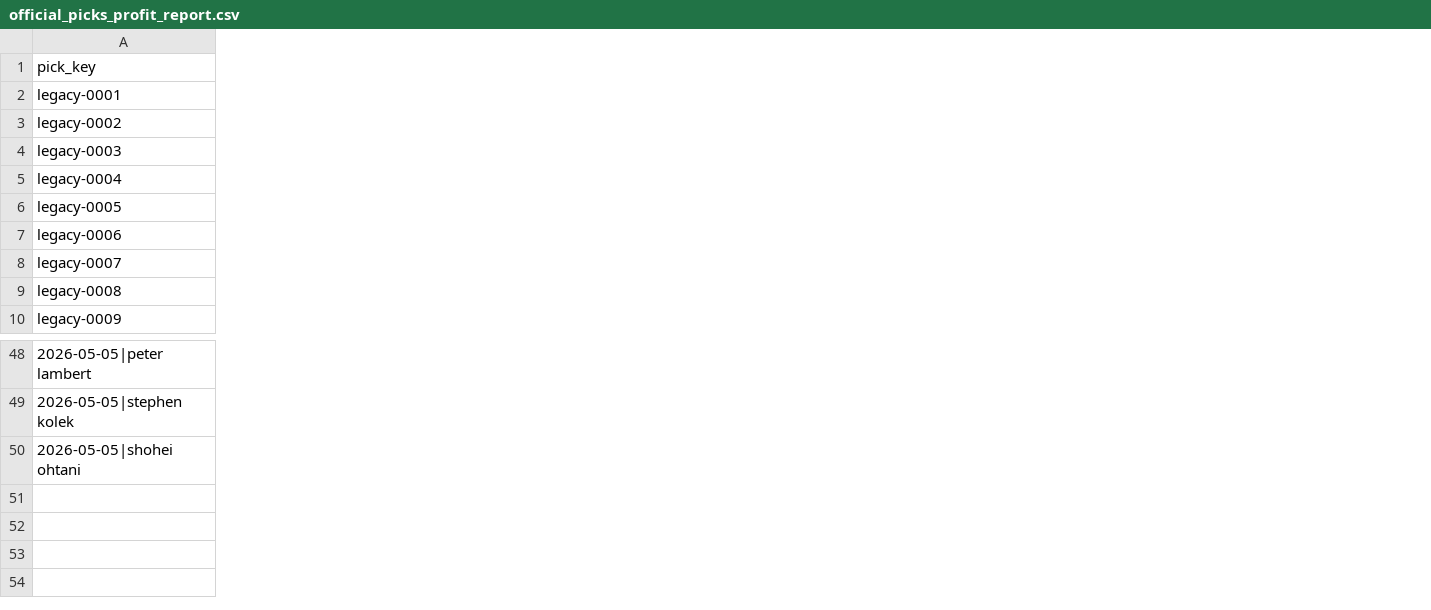
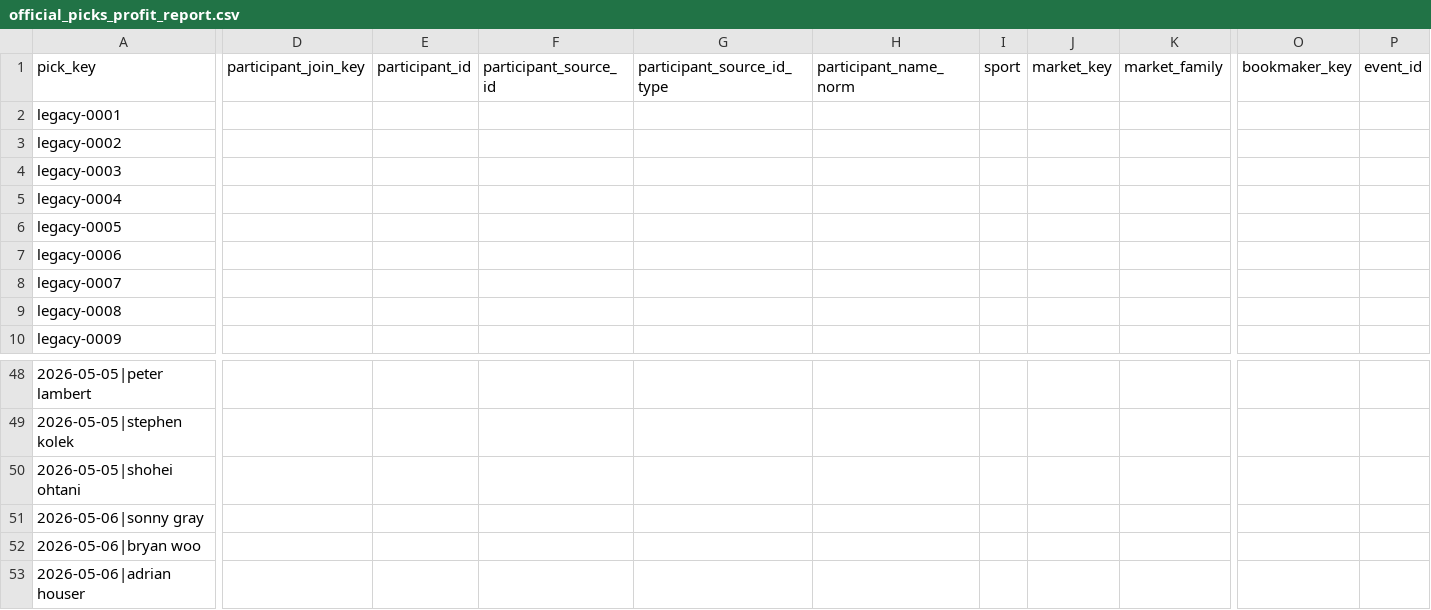
Before and after one commit to Ethrogo/proGramble, a CSV file: MLB/data/tracking/official_picks_profit_report.csv, drawn as a sheet; only a part is shown, gaps mark what is left out; rows hold the shown columns only; the diff covers the shown part only; the diff names each change by its address in the sheet, - before the commit and + after, or states it on an @@ line.

```diff
--- a/MLB/data/tracking/official_picks_profit_report.csv
+++ b/MLB/data/tracking/official_picks_profit_report.csv
+column D (participant_join_key), empty
+column E (participant_id), empty
+column F (participant_source_id), empty
+column G (participant_source_id_type), empty
+column H (participant_name_norm), empty
+column I (sport), empty
+column J (market_key), empty
+column K (market_family), empty
+column O (bookmaker_key), empty
+column P (event_id), empty
+row 51: 2026-05-06|sonny gray
+row 52: 2026-05-06|bryan woo
+row 53: 2026-05-06|adrian houser
```
Also changed, not shown: 2 added columns elsewhere in this file, MLB/data/tracking/official_picks_history.csv, MLB/data/tracking/official_picks_profit_by_book.csv, 2 other files.
